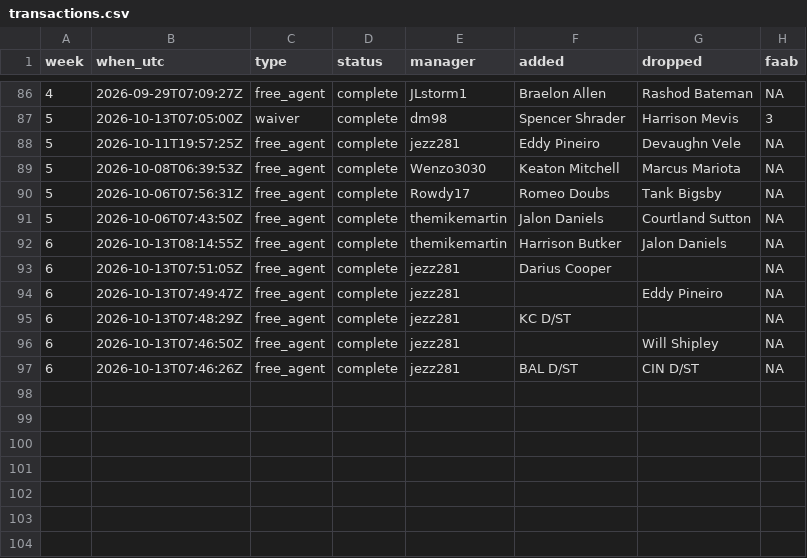
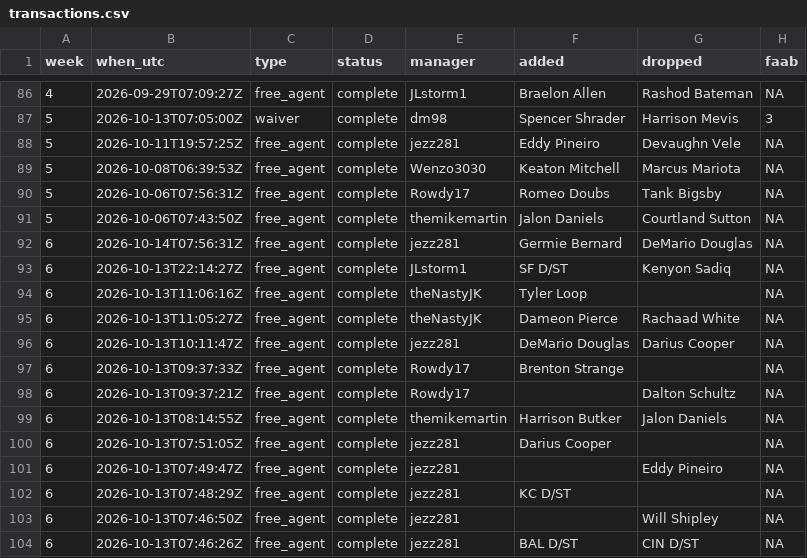
Before and after one commit to mikemartin/fantasy-football-auction-optimizer, a CSV file: data/league/transactions.csv, drawn as a sheet; only a part is shown, gaps mark what is left out; the diff names each change by its address in the sheet, - before the commit and + after, or states it on an @@ line.

```diff
--- a/data/league/transactions.csv
+++ b/data/league/transactions.csv
+row 92: 6 | 2026-10-14T07:56:31Z | free_agent | complete | jezz281 | Germie Bernard | DeMario Douglas | NA
+row 93: 6 | 2026-10-13T22:14:27Z | free_agent | complete | JLstorm1 | SF D/ST | Kenyon Sadiq | NA
+row 94: 6 | 2026-10-13T11:06:16Z | free_agent | complete | theNastyJK | Tyler Loop |  | NA
+row 95: 6 | 2026-10-13T11:05:27Z | free_agent | complete | theNastyJK | Dameon Pierce | Rachaad White | NA
+row 96: 6 | 2026-10-13T10:11:47Z | free_agent | complete | jezz281 | DeMario Douglas | Darius Cooper | NA
+row 97: 6 | 2026-10-13T09:37:33Z | free_agent | complete | Rowdy17 | Brenton Strange |  | NA
+row 98: 6 | 2026-10-13T09:37:21Z | free_agent | complete | Rowdy17 |  | Dalton Schultz | NA
```
Also changed, not shown: data/league/free_agents.csv, data/league/results_wk06.csv, 3 other files.
